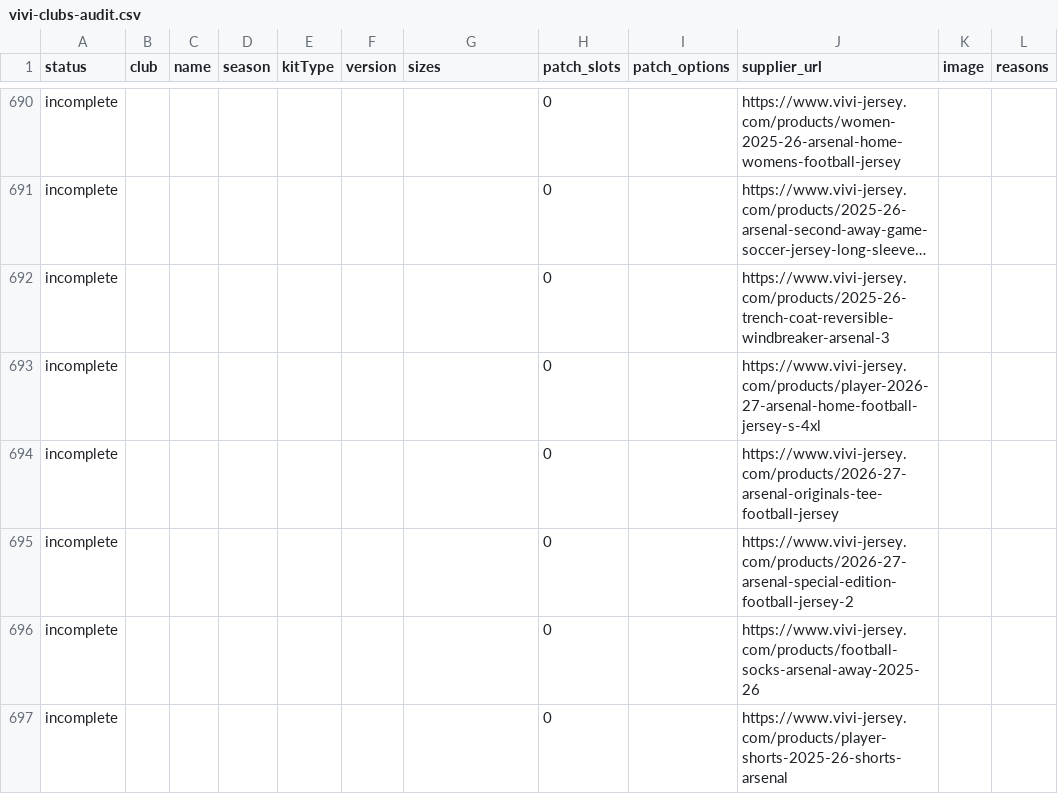
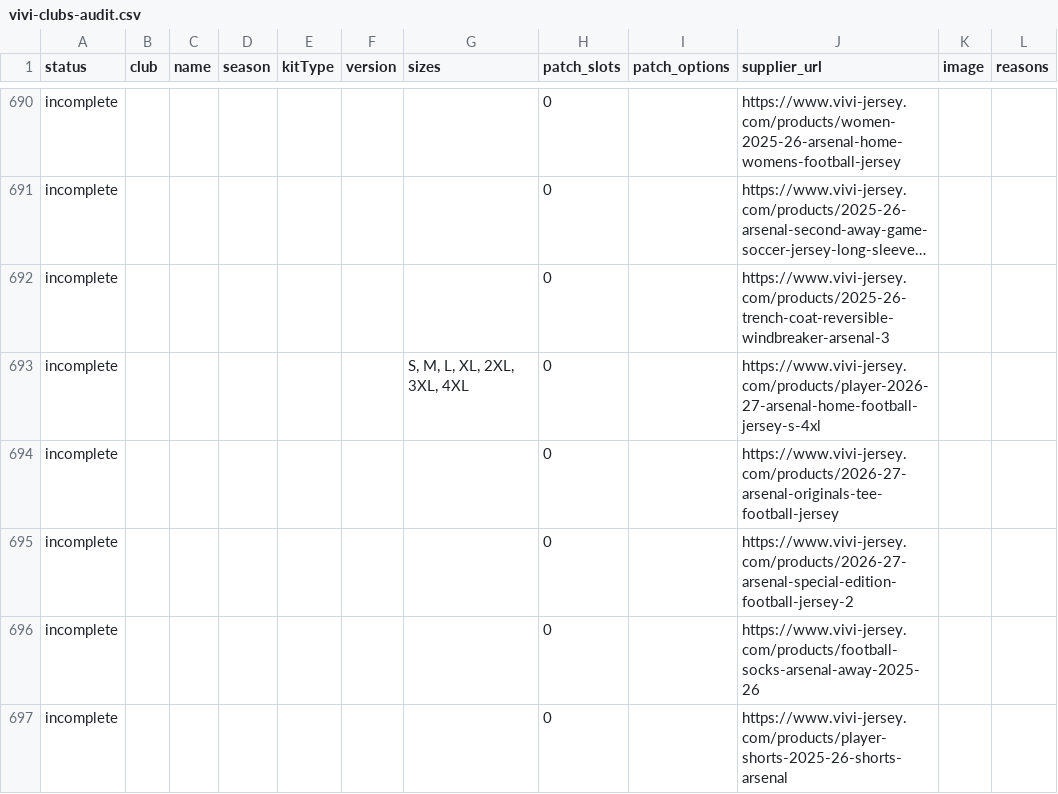
Before and after one commit to bzk117/jerseyhub, a CSV file: data/vivi-clubs-audit.csv, drawn as a sheet; only a part is shown, gaps mark what is left out; long unchanged cells end in …; the diff covers the shown part only; the diff names each change by its address in the sheet, - before the commit and + after, or states it on an @@ line.

Commit message:
Add verified Arsenal size ranges to supplier audit

```diff
--- a/data/vivi-clubs-audit.csv
+++ b/data/vivi-clubs-audit.csv
-G693 (sizes): (empty)
+G693 (sizes): S, M, L, XL, 2XL, 3XL, 4XL
```
Also changed, not shown: 8 edited cells elsewhere in this file.
